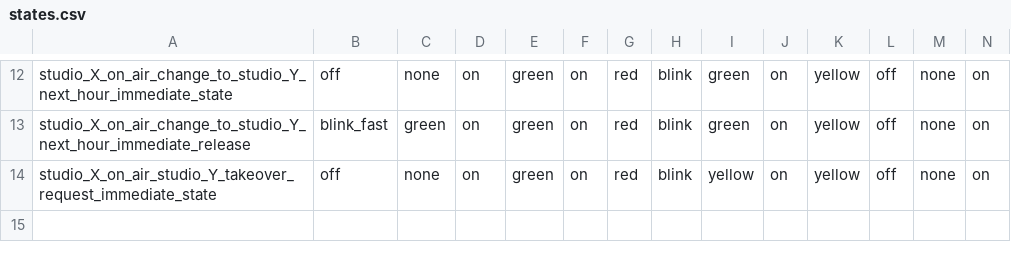
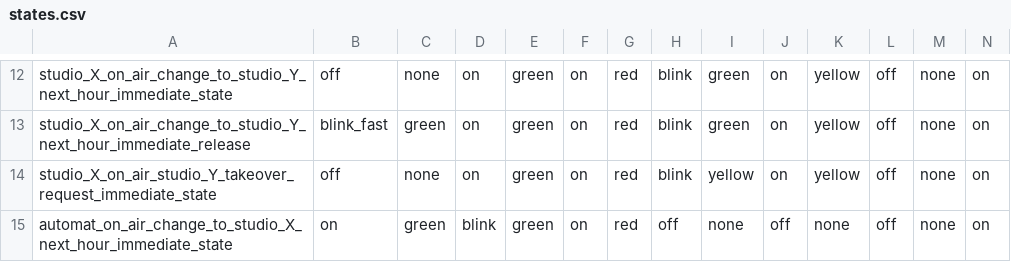
Before and after one commit to bermudafunk/dispatcher, a CSV file: transitions_data/states.csv, drawn as a sheet; only a part is shown, gaps mark what is left out; rows hold the shown columns only; the diff names each change by its address in the sheet, - before the commit and + after, or states it on an @@ line.

```diff
--- a/transitions_data/states.csv
+++ b/transitions_data/states.csv
+row 15: automat_on_air_change_to_studio_X_next_hour_immediate_state | on | green | blink | green | on | red | off | none | off | none | off | none | on
```
Also changed, not shown: transitions_data/transitions.csv.
